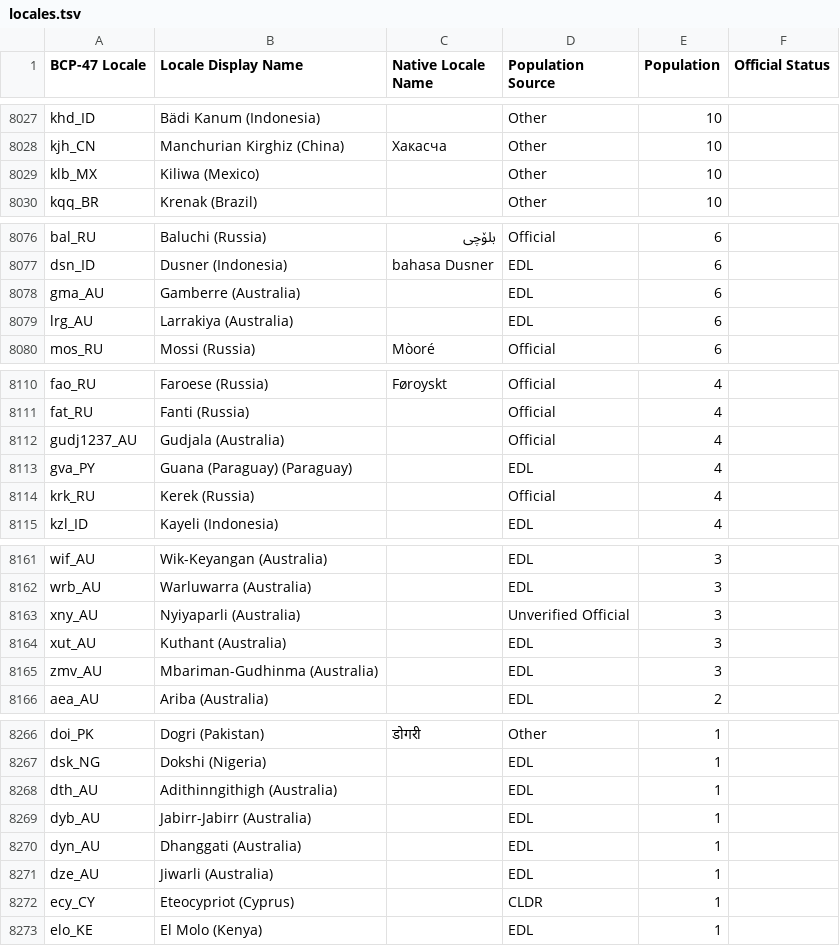
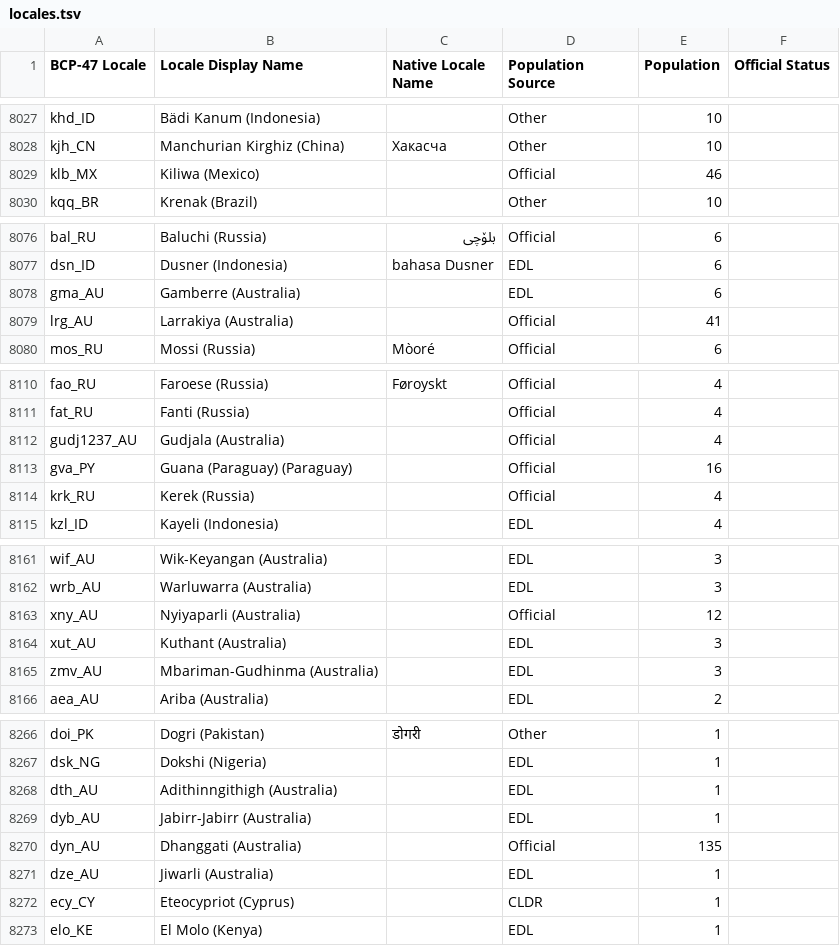
Before and after one commit to Translation-Commons/lang-nav, a TSV file: public/data/tc/locales.tsv, drawn as a sheet; only a part is shown, gaps mark what is left out; the diff covers the shown part only.

```diff
--- a/public/data/tc/locales.tsv
+++ b/public/data/tc/locales.tsv
@@ -8028,3 +8028,3 @@ khd_ID	Bädi Kanum (Indonesia)		Other	10
 kjh_CN	Manchurian Kirghiz (China)	Хакасча	Other	10	
-klb_MX	Kiliwa (Mexico)		Other	10	
+klb_MX	Kiliwa (Mexico)		Official	46	
 kqq_BR	Krenak (Brazil)		Other	10	
@@ -8078,3 +8078,3 @@ dsn_ID	Dusner (Indonesia)	bahasa Dusner	EDL	6
 gma_AU	Gamberre (Australia)		EDL	6	
-lrg_AU	Larrakiya (Australia)		EDL	6	
+lrg_AU	Larrakiya (Australia)		Official	41	
 mos_RU	Mossi (Russia)	Mòoré	Official	6	
@@ -8112,3 +8112,3 @@ fat_RU	Fanti (Russia)		Official	4
 gudj1237_AU	Gudjala (Australia)		Official	4	
-gva_PY	Guana (Paraguay) (Paraguay)		EDL	4	
+gva_PY	Guana (Paraguay) (Paraguay)		Official	16	
 krk_RU	Kerek (Russia)		Official	4	
@@ -8162,3 +8162,3 @@ wif_AU	Wik-Keyangan (Australia)		EDL	3
 wrb_AU	Warluwarra (Australia)		EDL	3	
-xny_AU	Nyiyaparli (Australia)		Unverified Official	3	
+xny_AU	Nyiyaparli (Australia)		Official	12	
 xut_AU	Kuthant (Australia)		EDL	3	
@@ -8269,3 +8269,3 @@ dth_AU	Adithinngithigh (Australia)		EDL	1
 dyb_AU	Jabirr-Jabirr (Australia)		EDL	1	
-dyn_AU	Dhanggati (Australia)		EDL	1	
+dyn_AU	Dhanggati (Australia)		Official	135	
 dze_AU	Jiwarli (Australia)		EDL	1	
```
Also changed, not shown: 3 added rows and 105 edited cells elsewhere in this file, 8 other files.
